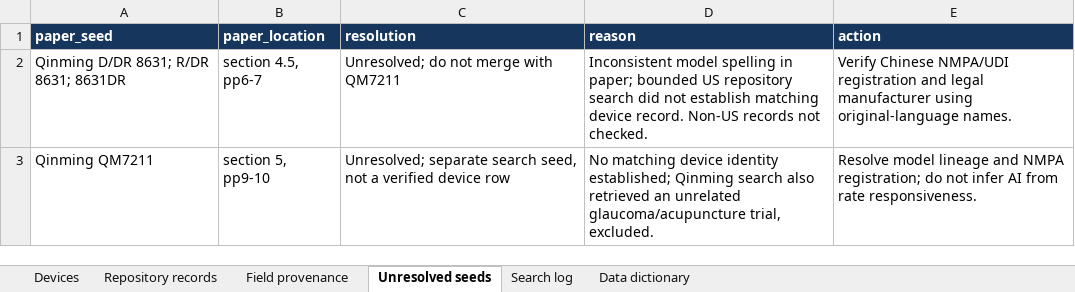
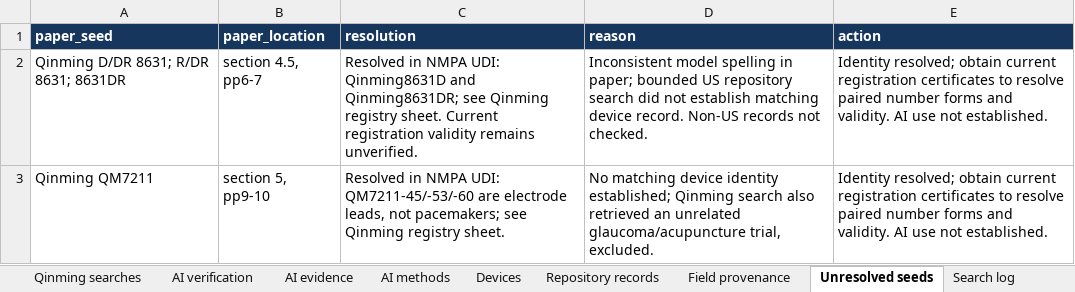
Before and after one commit to paulohl/implantable-medical-devices, an Excel workbook: map_implantable_AI_devices/implantable_ai_map.xlsx, sheet Unresolved seeds, drawn as a sheet; values as stored, in another font and other column widths than the file's, no borders; the diff names each change by its address in the sheet, - before the commit and + after, or states it on an @@ line.

```diff
--- a/map_implantable_AI_devices/implantable_ai_map.xlsx (sheet Unresolved seeds)
+++ b/map_implantable_AI_devices/implantable_ai_map.xlsx (sheet Unresolved seeds)
+sheet tab: Qinming searches
+sheet tab: AI verification
+sheet tab: AI evidence
+sheet tab: AI methods
-C2 (resolution): Unresolved; do not merge with QM7211
+C2 (resolution): Resolved in NMPA UDI: Qinming8631D and Qinming8631DR; see Qinming registry sheet. Current registration validity remains unverified.
-E2 (action): Verify Chinese NMPA/UDI registration and legal manufacturer using original-language names.
+E2 (action): Identity resolved; obtain current registration certificates to resolve paired number forms and validity. AI use not established.
-C3 (resolution): Unresolved; separate search seed, not a verified device row
+C3 (resolution): Resolved in NMPA UDI: QM7211-45/-53/-60 are electrode leads, not pacemakers; see Qinming registry sheet.
-E3 (action): Resolve model lineage and NMPA registration; do not infer AI from rate responsiveness.
+E3 (action): Identity resolved; obtain current registration certificates to resolve paired number forms and validity. AI use not established.
```
Also changed, not shown: other sheet tabs.
